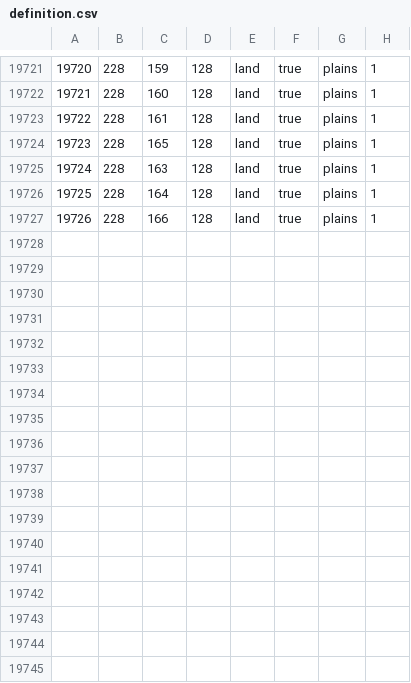
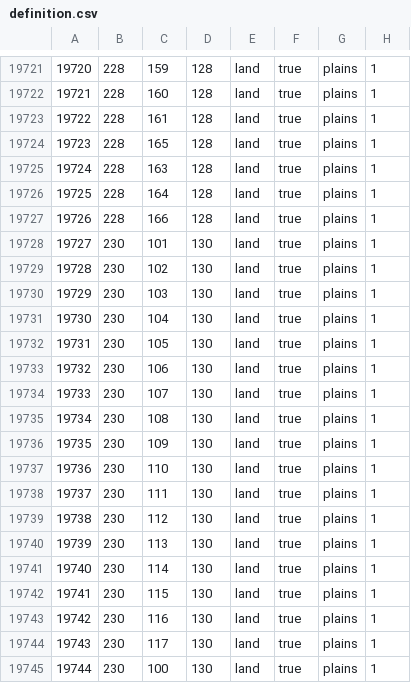
Before and after one commit to EdouardSaladier/Magna-Europa-Reloaded, a CSV file: map/definition.csv, drawn as a sheet; only a part is shown, gaps mark what is left out; the diff names each change by its address in the sheet, - before the commit and + after, or states it on an @@ line.

```diff
--- a/map/definition.csv
+++ b/map/definition.csv
+row 19728: 19727 | 230 | 101 | 130 | land | true | plains | 1
+row 19729: 19728 | 230 | 102 | 130 | land | true | plains | 1
+row 19730: 19729 | 230 | 103 | 130 | land | true | plains | 1
+row 19731: 19730 | 230 | 104 | 130 | land | true | plains | 1
+row 19732: 19731 | 230 | 105 | 130 | land | true | plains | 1
+row 19733: 19732 | 230 | 106 | 130 | land | true | plains | 1
+row 19734: 19733 | 230 | 107 | 130 | land | true | plains | 1
+row 19735: 19734 | 230 | 108 | 130 | land | true | plains | 1
+row 19736: 19735 | 230 | 109 | 130 | land | true | plains | 1
+row 19737: 19736 | 230 | 110 | 130 | land | true | plains | 1
+row 19738: 19737 | 230 | 111 | 130 | land | true | plains | 1
+row 19739: 19738 | 230 | 112 | 130 | land | true | plains | 1
+row 19740: 19739 | 230 | 113 | 130 | land | true | plains | 1
+row 19741: 19740 | 230 | 114 | 130 | land | true | plains | 1
+row 19742: 19741 | 230 | 115 | 130 | land | true | plains | 1
+row 19743: 19742 | 230 | 116 | 130 | land | true | plains | 1
+row 19744: 19743 | 230 | 117 | 130 | land | true | plains | 1
+row 19745: 19744 | 230 | 100 | 130 | land | true | plains | 1
```
Also changed, not shown: 35 other files.
